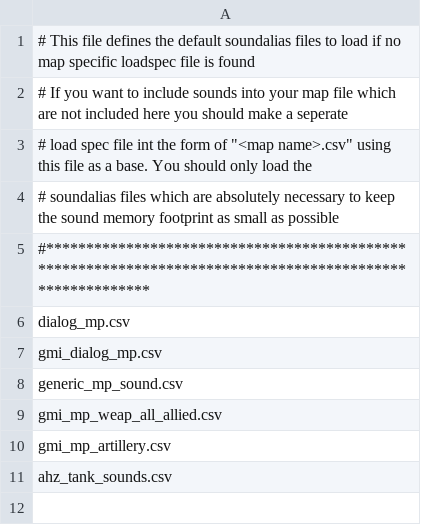
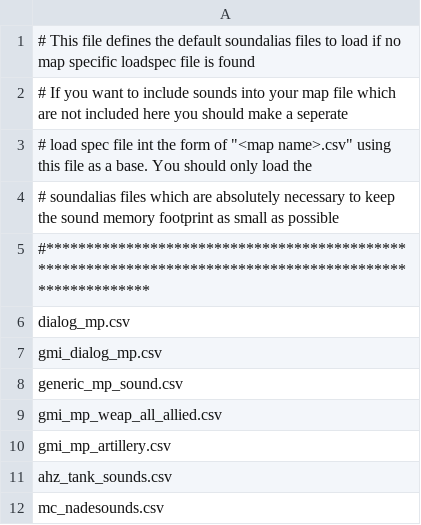
Before and after one commit to kmstrube81/CoDUO-World-At-Weaps, a CSV file: soundloadspecs/mp/default.csv, drawn as a sheet.

```diff
--- a/soundloadspecs/mp/default.csv
+++ b/soundloadspecs/mp/default.csv
@@ -11 +11,2 @@ gmi_mp_artillery.csv
 ahz_tank_sounds.csv
+mc_nadesounds.csv
```
Also changed, not shown: 31 other files.
